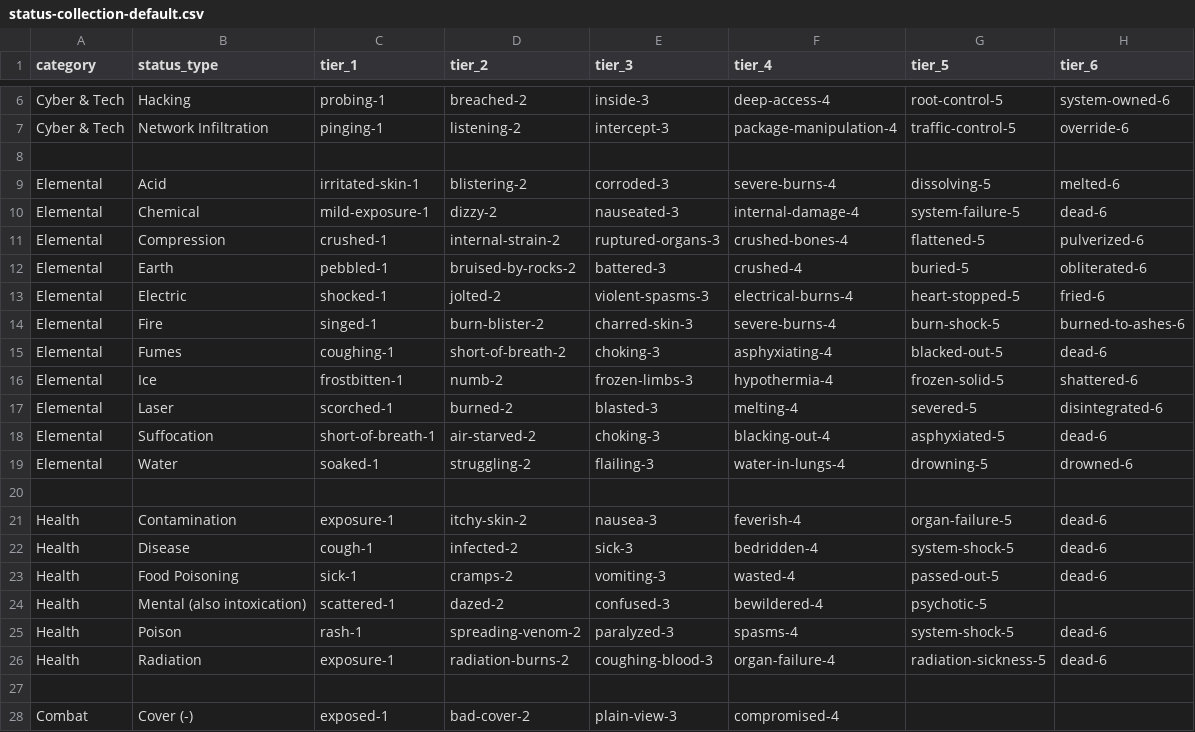
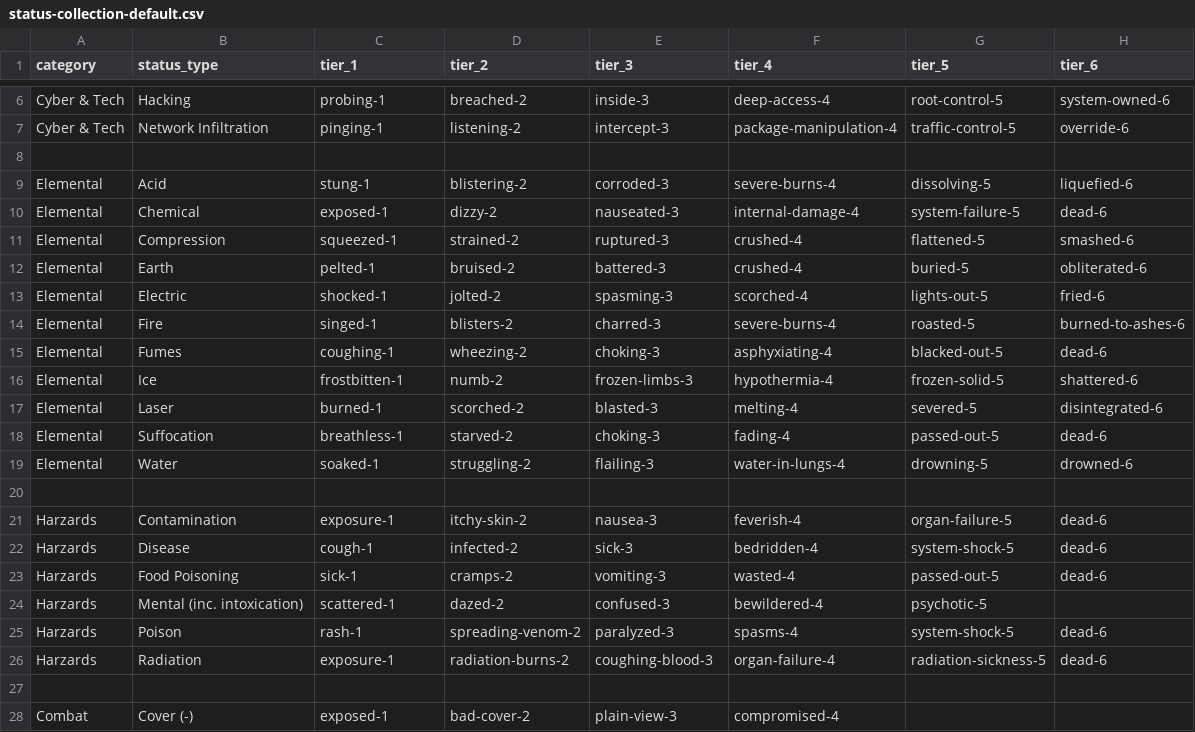
Before and after one commit to mordachai/mist-hud, a CSV file: data/status-collection-default.csv, drawn as a sheet; only a part is shown, gaps mark what is left out; the diff covers the shown part only.

Commit message:
Update status collection and HUD styles; increment version to 2.29.0

```diff
--- a/data/status-collection-default.csv
+++ b/data/status-collection-default.csv
@@ -8,20 +8,20 @@ Cyber & Tech,Network Infiltration,pinging-1,listening-2,intercept-3,package-mani
 
-Elemental,Acid,irritated-skin-1,blistering-2,corroded-3,severe-burns-4,dissolving-5,melted-6
-Elemental,Chemical,mild-exposure-1,dizzy-2,nauseated-3,internal-damage-4,system-failure-5,dead-6
-Elemental,Compression,crushed-1,internal-strain-2,ruptured-organs-3,crushed-bones-4,flattened-5,pulverized-6
-Elemental,Earth,pebbled-1,bruised-by-rocks-2,battered-3,crushed-4,buried-5,obliterated-6
-Elemental,Electric,shocked-1,jolted-2,violent-spasms-3,electrical-burns-4,heart-stopped-5,fried-6
-Elemental,Fire,singed-1,burn-blister-2,charred-skin-3,severe-burns-4,burn-shock-5,burned-to-ashes-6
-Elemental,Fumes,coughing-1,short-of-breath-2,choking-3,asphyxiating-4,blacked-out-5,dead-6
+Elemental,Acid,stung-1,blistering-2,corroded-3,severe-burns-4,dissolving-5,liquefied-6
+Elemental,Chemical,exposed-1,dizzy-2,nauseated-3,internal-damage-4,system-failure-5,dead-6
+Elemental,Compression,squeezed-1,strained-2,ruptured-3,crushed-4,flattened-5,smashed-6
+Elemental,Earth,pelted-1,bruised-2,battered-3,crushed-4,buried-5,obliterated-6
+Elemental,Electric,shocked-1,jolted-2,spasming-3,scorched-4,lights-out-5,fried-6
+Elemental,Fire,singed-1,blisters-2,charred-3,severe-burns-4,roasted-5,burned-to-ashes-6
+Elemental,Fumes,coughing-1,wheezing-2,choking-3,asphyxiating-4,blacked-out-5,dead-6
 Elemental,Ice,frostbitten-1,numb-2,frozen-limbs-3,hypothermia-4,frozen-solid-5,shattered-6
-Elemental,Laser,scorched-1,burned-2,blasted-3,melting-4,severed-5,disintegrated-6
-Elemental,Suffocation,short-of-breath-1,air-starved-2,choking-3,blacking-out-4,asphyxiated-5,dead-6
+Elemental,Laser,burned-1,scorched-2,blasted-3,melting-4,severed-5,disintegrated-6
+Elemental,Suffocation,breathless-1,starved-2,choking-3,fading-4,passed-out-5,dead-6
 Elemental,Water,soaked-1,struggling-2,flailing-3,water-in-lungs-4,drowning-5,drowned-6
 
-Health,Contamination,exposure-1,itchy-skin-2,nausea-3,feverish-4,organ-failure-5,dead-6
-Health,Disease,cough-1,infected-2,sick-3,bedridden-4,system-shock-5,dead-6
-Health,Food Poisoning,sick-1,cramps-2,vomiting-3,wasted-4,passed-out-5,dead-6
-Health,Mental (also intoxication),scattered-1,dazed-2,confused-3,bewildered-4,psychotic-5,
-Health,Poison,rash-1,spreading-venom-2,paralyzed-3,spasms-4,system-shock-5,dead-6
-Health,Radiation,exposure-1,radiation-burns-2,coughing-blood-3,organ-failure-4,radiation-sickness-5,dead-6
+Harzards,Contamination,exposure-1,itchy-skin-2,nausea-3,feverish-4,organ-failure-5,dead-6
+Harzards,Disease,cough-1,infected-2,sick-3,bedridden-4,system-shock-5,dead-6
+Harzards,Food Poisoning,sick-1,cramps-2,vomiting-3,wasted-4,passed-out-5,dead-6
+Harzards,Mental (inc. intoxication),scattered-1,dazed-2,confused-3,bewildered-4,psychotic-5,
+Harzards,Poison,rash-1,spreading-venom-2,paralyzed-3,spasms-4,system-shock-5,dead-6
+Harzards,Radiation,exposure-1,radiation-burns-2,coughing-blood-3,organ-failure-4,radiation-sickness-5,dead-6
 
```
Also changed, not shown: 2 added rows, 2 removed rows and 25 edited cells elsewhere in this file, 12 other files.
